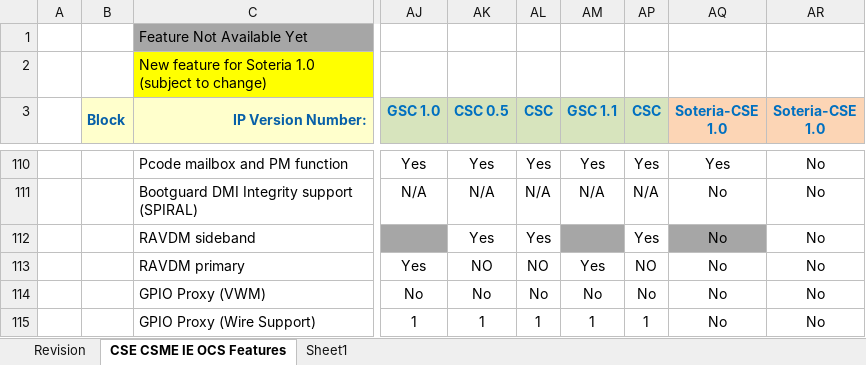
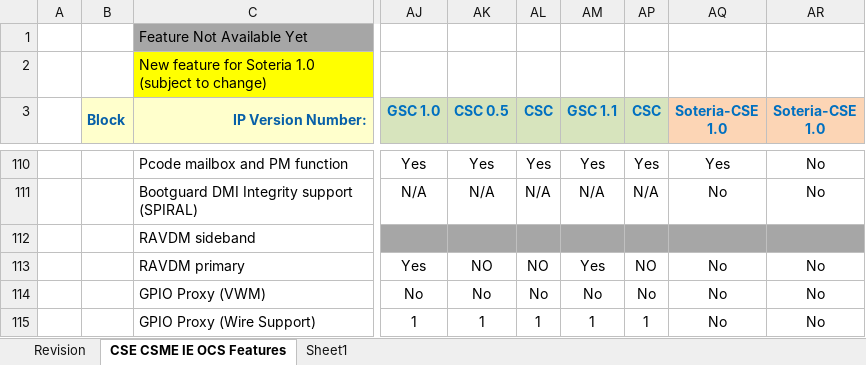
Before and after one commit to jason-ytsao/exp_submodule, an Excel workbook: ArchSpecs/Working/CSME IE OCS Hardware Architecture Features Per Project.xlsx, sheet CSE CSME IE OCS Features, drawn as a sheet; only a part is shown, gaps mark what is left out; values as stored, in another font and other column widths than the file's, no borders; the diff names each change by its address in the sheet, - before the commit and + after, or states it on an @@ line.

Commit message:
Upadted the configuration xls to remove sideband RAVDM for ATS and PVC
[git-p4: depot-paths = "//depot/projects/coe/CSME/": change = 779679]

```diff
--- a/ArchSpecs/Working/CSME IE OCS Hardware Architecture Features Per Project.xlsx (sheet CSE CSME IE OCS Features)
+++ b/ArchSpecs/Working/CSME IE OCS Hardware Architecture Features Per Project.xlsx (sheet CSE CSME IE OCS Features)
-AK112 (CSC 0.5): Yes
+AK112 (CSC 0.5): (empty)
-AK112:AL112 fill: none
+AK112:AL112 fill: #A6A6A6
-AL112 (CSC): Yes
+AL112 (CSC): (empty)
-AP112 (CSC): Yes
+AP112 (CSC): (empty)
-AP112 fill: none
+AP112 fill: #A6A6A6
-AQ112 (Soteria-CSE 1.0): No
+AQ112 (Soteria-CSE 1.0): (empty)
-AR112 (Soteria-CSE 1.0): No
+AR112 (Soteria-CSE 1.0): (empty)
-AR112 fill: none
+AR112 fill: #A6A6A6
```
Also changed, not shown: sheet Revision.
